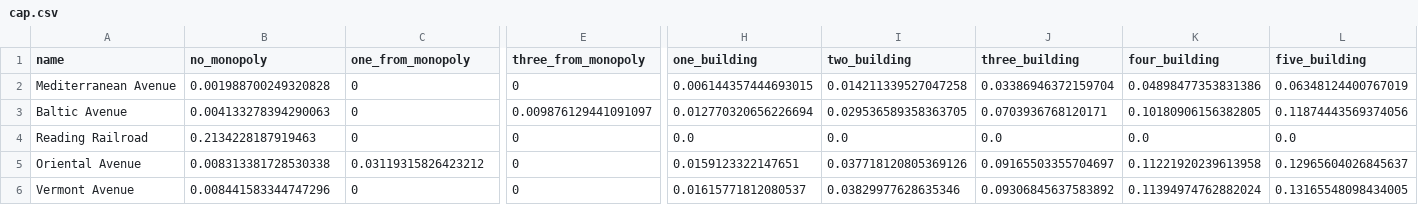
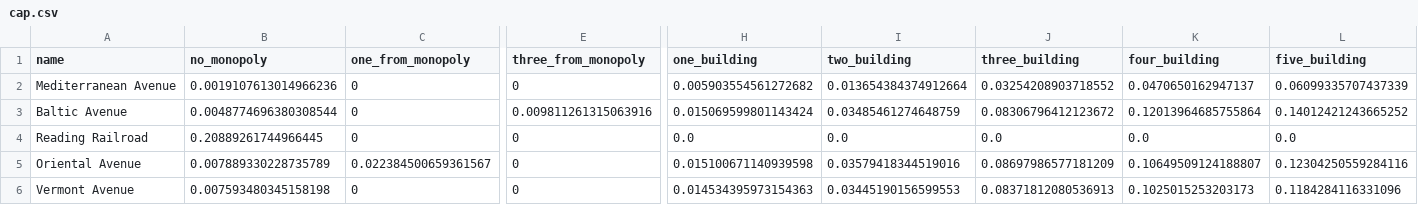
Before and after one commit to harveyxia/monopoly, a CSV file: csv/cap.csv, drawn as a sheet; only a part is shown, gaps mark what is left out; the diff covers the shown part only; the diff names each change by its address in the sheet, - before the commit and + after, or states it on an @@ line.

Commit message:
Fix selling houses but not with even building

```diff
--- a/csv/cap.csv
+++ b/csv/cap.csv
-B2 (no_monopoly): 0.001988700249320828
+B2 (no_monopoly): 0.0019107613014966236
-H2 (one_building): 0.006144357444693015
+H2 (one_building): 0.005903554561272682
-I2 (two_building): 0.014211339527047258
+I2 (two_building): 0.013654384374912664
-J2 (three_building): 0.03386946372159704
+J2 (three_building): 0.03254208903718552
-K2 (four_building): 0.04898477353831386
+K2 (four_building): 0.0470650162947137
-L2 (five_building): 0.06348124400767019
+L2 (five_building): 0.06099335707437339
-B3 (no_monopoly): 0.004133278394290063
+B3 (no_monopoly): 0.0048774696380308544
-E3 (three_from_monopoly): 0.009876129441091097
+E3 (three_from_monopoly): 0.009811261315063916
-H3 (one_building): 0.012770320656226694
+H3 (one_building): 0.015069599801143424
-I3 (two_building): 0.029536589358363705
+I3 (two_building): 0.03485461274648759
-J3 (three_building): 0.0703936768120171
+J3 (three_building): 0.08306796412123672
-K3 (four_building): 0.10180906156382805
+K3 (four_building): 0.12013964685755864
-L3 (five_building): 0.11874443569374056
+L3 (five_building): 0.14012421243665252
-B4 (no_monopoly): 0.2134228187919463
+B4 (no_monopoly): 0.20889261744966445
-B5 (no_monopoly): 0.008313381728530338
+B5 (no_monopoly): 0.007889330228735789
-C5 (one_from_monopoly): 0.03119315826423212
+C5 (one_from_monopoly): 0.022384500659361567
-H5 (one_building): 0.0159123322147651
+H5 (one_building): 0.015100671140939598
-I5 (two_building): 0.037718120805369126
+I5 (two_building): 0.03579418344519016
-J5 (three_building): 0.09165503355704697
+J5 (three_building): 0.08697986577181209
-K5 (four_building): 0.11221920239613958
+K5 (four_building): 0.10649509124188807
-L5 (five_building): 0.12965604026845637
+L5 (five_building): 0.12304250559284116
-B6 (no_monopoly): 0.008441583344747296
+B6 (no_monopoly): 0.007593480345158198
-H6 (one_building): 0.01615771812080537
+H6 (one_building): 0.014534395973154363
-I6 (two_building): 0.03829977628635346
+I6 (two_building): 0.03445190156599553
-J6 (three_building): 0.09306845637583892
+J6 (three_building): 0.08371812080536913
-K6 (four_building): 0.11394974762882024
+K6 (four_building): 0.1025015253203173
-L6 (five_building): 0.13165548098434005
+L6 (five_building): 0.1184284116331096
```
Also changed, not shown: 144 edited cells elsewhere in this file, csv/init.csv, 1 other file.
